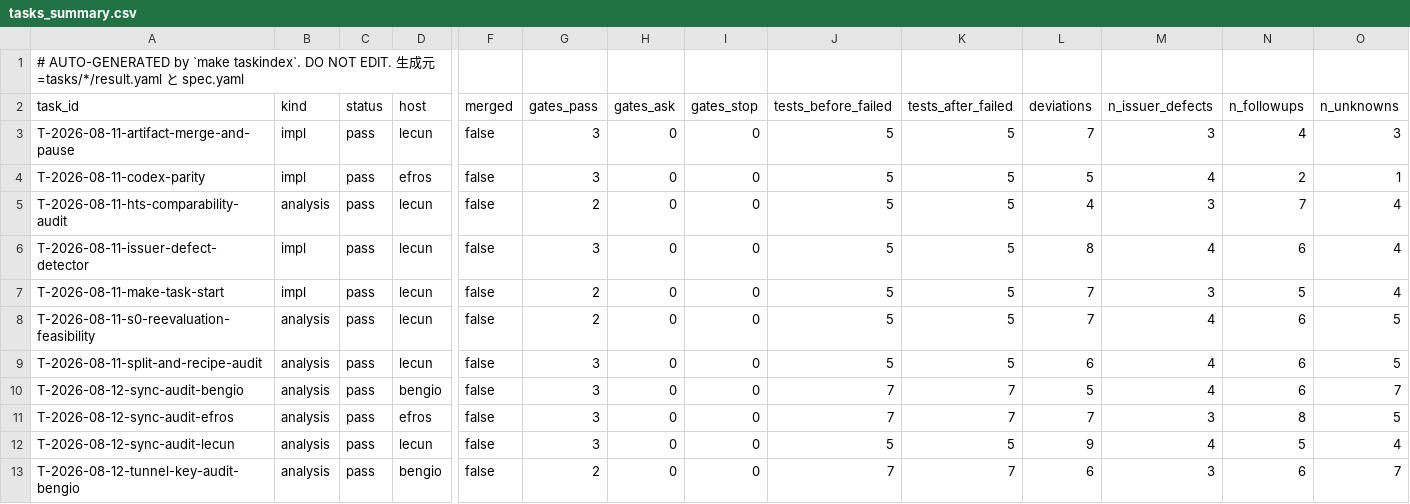
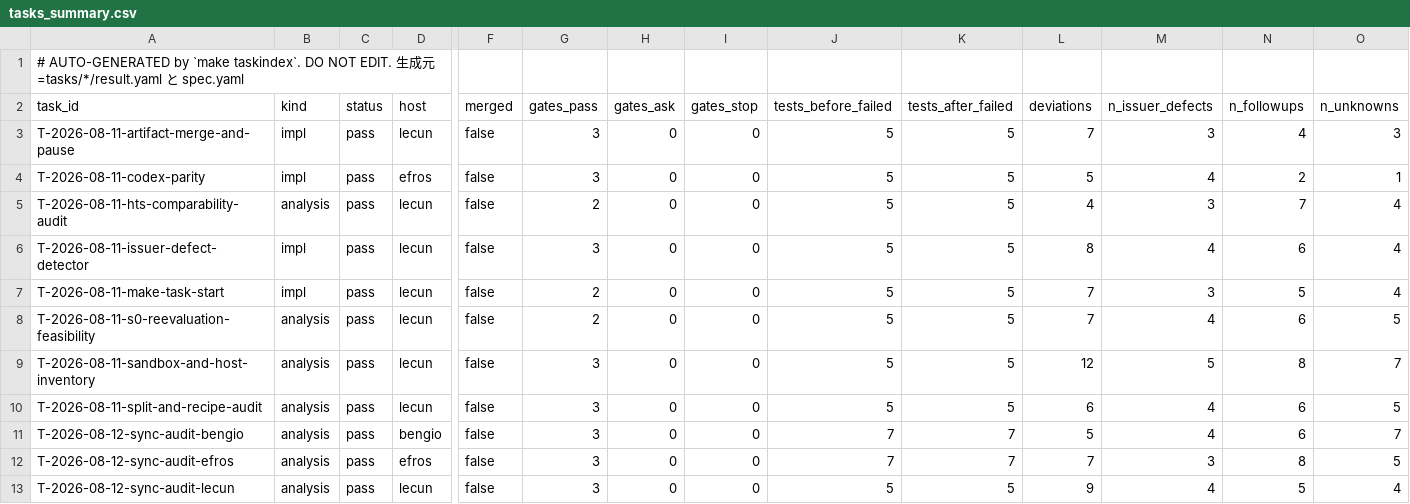
Before and after one commit to takuya3h/m2, a CSV file: context/auto/tasks_summary.csv, drawn as a sheet; only a part is shown, gaps mark what is left out; the shorter side is filled out with more unchanged rows; rows hold the shown columns only; the diff names each change by its address in the sheet, - before the commit and + after, or states it on an @@ line.

```diff
--- a/context/auto/tasks_summary.csv
+++ b/context/auto/tasks_summary.csv
+row 9: T-2026-08-11-sandbox-and-host-inventory | analysis | pass | lecun | false | 3 | 0 | 0 | 5 | 5 | 12 | 5 | 8 | 7
```
Also changed, not shown: 8 other files.
